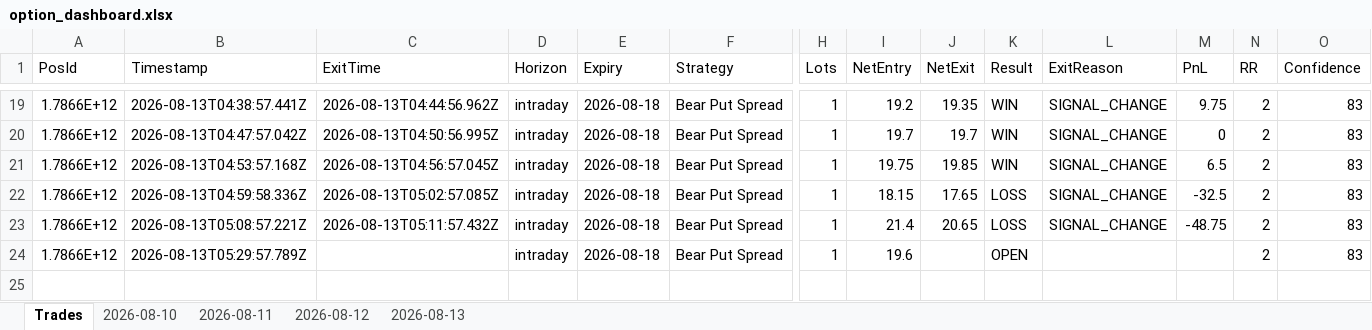
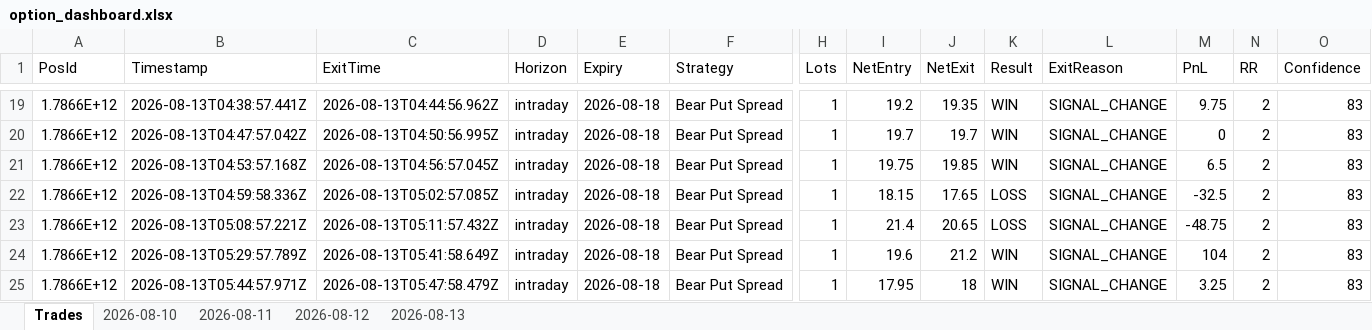
Before and after one commit to ravichandrant1697/option-dashboard, an Excel workbook: option_dashboard.xlsx, sheet Trades, drawn as a sheet; only a part is shown, gaps mark what is left out; values as stored, in another font and other column widths than the file's, no borders; rows hold the shown columns only; the diff names each change by its address in the sheet, - before the commit and + after, or states it on an @@ line.

```diff
--- a/option_dashboard.xlsx (sheet Trades)
+++ b/option_dashboard.xlsx (sheet Trades)
-C24 (ExitTime): (empty)
+C24 (ExitTime): 2026-08-13T05:41:58.649Z
-J24 (NetExit): (empty)
+J24 (NetExit): 21.2
-K24 (Result): OPEN
+K24 (Result): WIN
-L24 (ExitReason): (empty)
+L24 (ExitReason): SIGNAL_CHANGE
-M24 (PnL): (empty)
+M24 (PnL): 104
+row 25: 1.7866E+12 | 2026-08-13T05:44:57.971Z | 2026-08-13T05:47:58.479Z | intraday | 2026-08-18 | Bear Put Spread | 1 | 17.95 | 18 | WIN | SIGNAL_CHANGE | 3.25 | 2 | 83
```
Also changed, not shown: sheet 2026-08-13, 1 other file.
